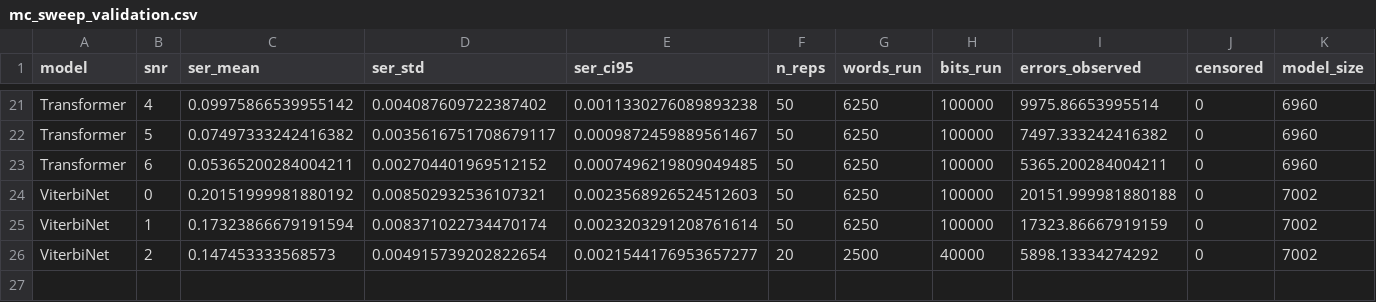
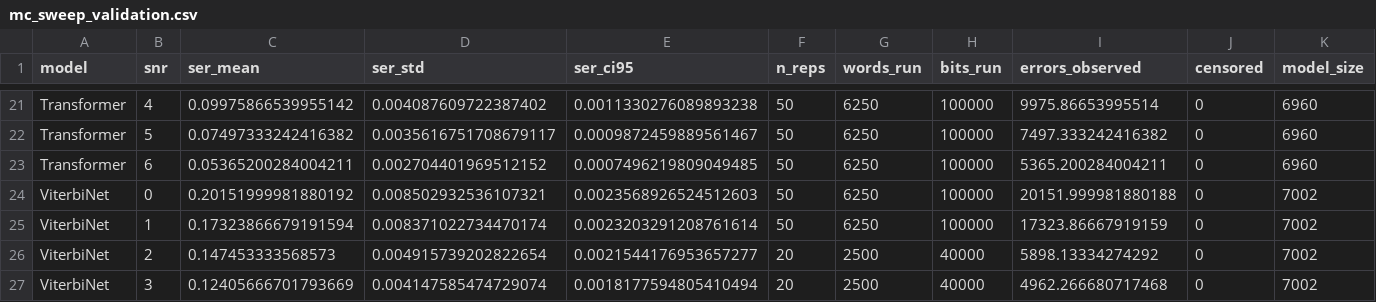
Before and after one commit to Gilzuk/viterbitransformed, a CSV file: Results/metrics/mc_sweep_validation.csv, drawn as a sheet; only a part is shown, gaps mark what is left out; rows hold the shown columns only; the diff names each change by its address in the sheet, - before the commit and + after, or states it on an @@ line.

```diff
--- a/Results/metrics/mc_sweep_validation.csv
+++ b/Results/metrics/mc_sweep_validation.csv
+row 27: ViterbiNet | 3 | 0.12405666701793669 | 0.004147585474729074 | 0.0018177594805410494 | 20 | 2500 | 40000 | 4962.266680717468 | 0 | 7002
```
